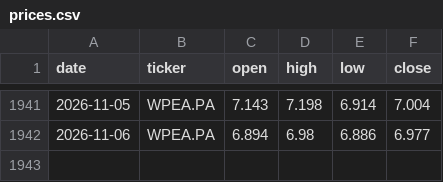
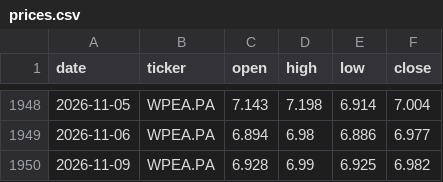
Before and after one commit to DonSanchitoo/pea_tracker, a CSV file: data/prices.csv, drawn as a sheet; only a part is shown, gaps mark what is left out; the diff covers the shown part only.

```diff
--- a/data/prices.csv
+++ b/data/prices.csv
@@ -1942 +1949,2 @@ date,ticker,open,high,low,close
 2026-11-06,WPEA.PA,6.894,6.98,6.886,6.977
+2026-11-09,WPEA.PA,6.928,6.99,6.925,6.982
```
Also changed, not shown: 7 added rows and 5 edited cells elsewhere in this file, data/history.csv, 4 other files.
